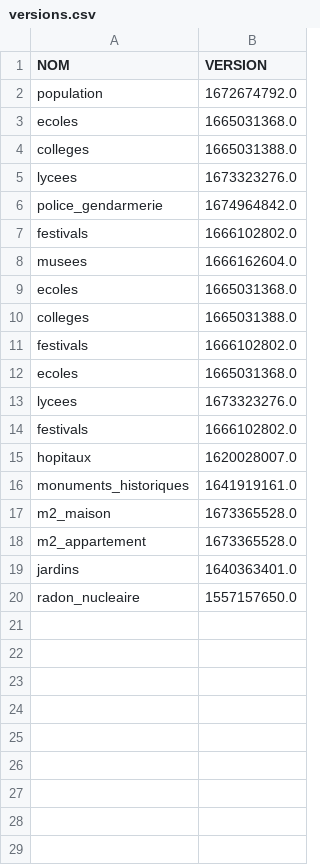
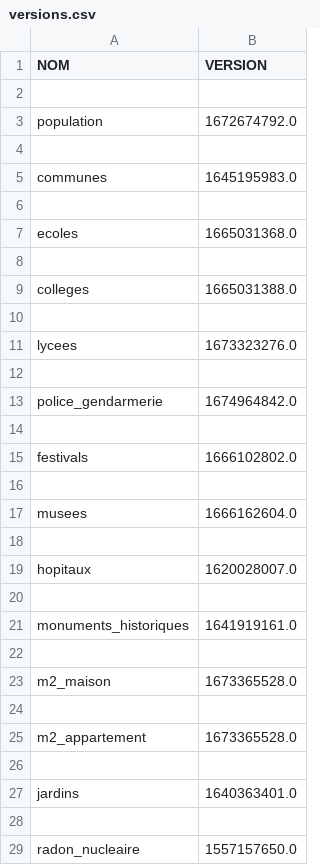
Before and after one commit to The-Weather-TEAM/Life-SCORE, a CSV file: code/donnees/versions.csv, drawn as a sheet; removed rows and columns are numbered as before the commit, all else as after; the diff names each change by its address in the sheet, - before the commit and + after, or states it on an @@ line.

```diff
--- a/code/donnees/versions.csv
+++ b/code/donnees/versions.csv
+row 2: (empty)
+row 4: (empty)
+row 5: communes | 1645195983.0
+row 6: (empty)
+row 8: (empty)
+row 10: (empty)
+row 12: (empty)
+row 14: (empty)
+row 16: (empty)
-row 18: ecoles | 1665031368.0
+row 18: (empty)
-row 10: colleges | 1665031388.0
-row 11: festivals | 1666102802.0
-row 12: ecoles | 1665031368.0
-row 13: lycees | 1673323276.0
-row 14: festivals | 1666102802.0
+row 20: (empty)
+row 22: (empty)
+row 24: (empty)
+row 26: (empty)
+row 28: (empty)
```
Also changed, not shown: code/donnees/csv/lycees.csv, 12 other files.
